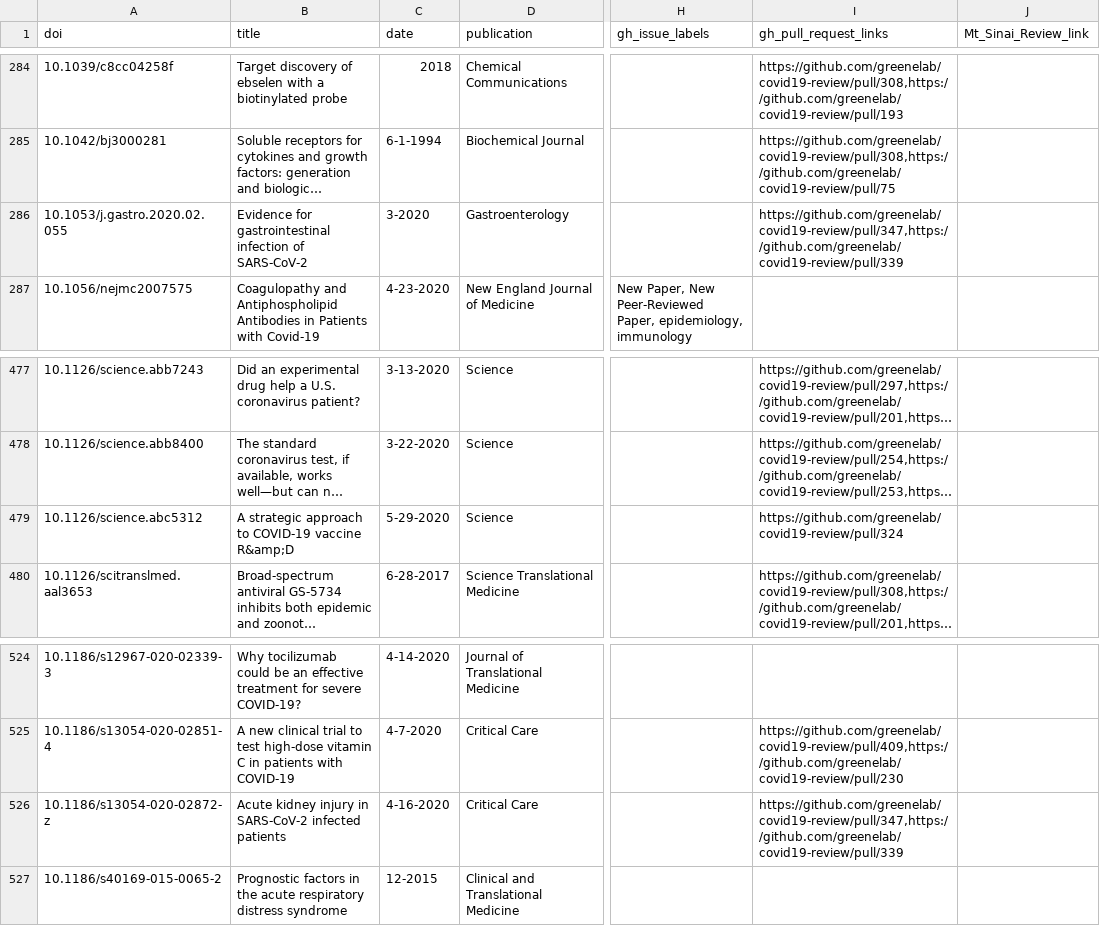
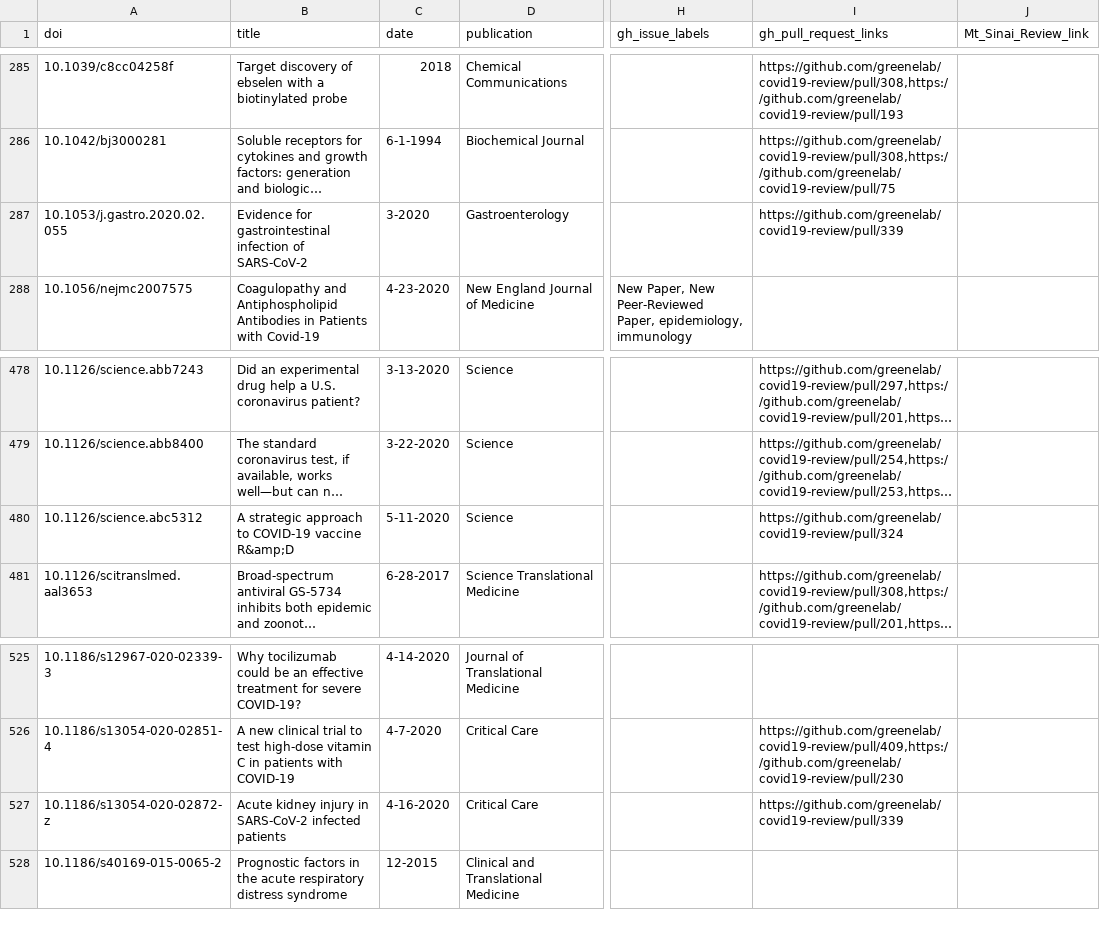
Before and after one commit to greenelab/covid19-review, a TSV file: sources_cross_reference.tsv, drawn as a sheet; only a part is shown, gaps mark what is left out; long unchanged cells end in …; addresses are those after the commit; the diff covers the shown part only; the diff names each change by its address in the sheet, - before the commit and + after, or states it on an @@ line.

```diff
--- a/sources_cross_reference.tsv
+++ b/sources_cross_reference.tsv
-I287 (gh_pull_request_links): https://github.com/greenelab/covid19-review/pull/347,https://github.com/greenelab/covid19-review/pull/339
+I287 (gh_pull_request_links): https://github.com/greenelab/covid19-review/pull/339
-C480 (date): 5-29-2020
+C480 (date): 5-11-2020
-I527 (gh_pull_request_links): https://github.com/greenelab/covid19-review/pull/347,https://github.com/greenelab/covid19-review/pull/339
+I527 (gh_pull_request_links): https://github.com/greenelab/covid19-review/pull/339
```
Also changed, not shown: 1 added row and 8 edited cells elsewhere in this file, citations.tsv, 7 other files.
